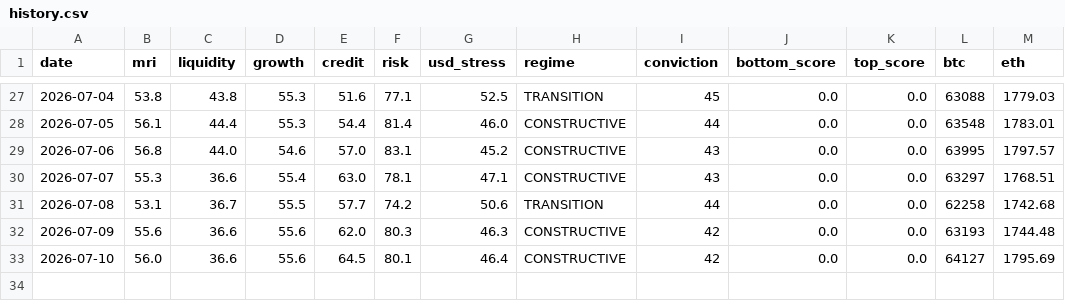
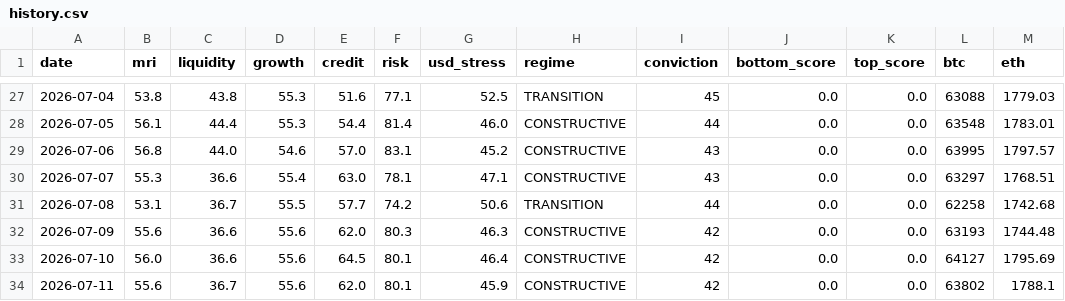
Before and after one commit to noahdeitmerg-svg/makro-dashboard, a CSV file: history.csv, drawn as a sheet; only a part is shown, gaps mark what is left out; the diff names each change by its address in the sheet, - before the commit and + after, or states it on an @@ line.

```diff
--- a/history.csv
+++ b/history.csv
+row 34: 2026-07-11 | 55.6 | 36.7 | 55.6 | 62.0 | 80.1 | 45.9 | CONSTRUCTIVE | 42 | 0.0 | 0.0 | 63802 | 1788.1
```
Also changed, not shown: 2 other files.
